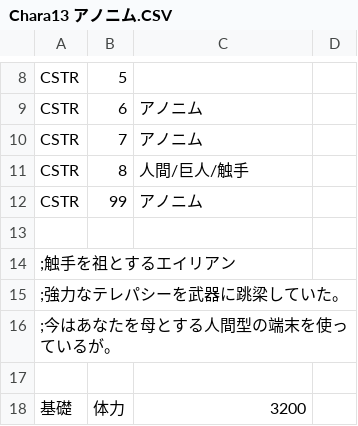
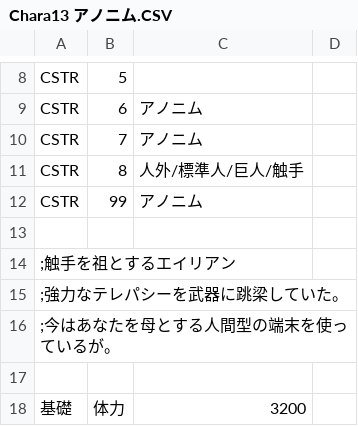
Before and after one commit to napo4x/era4X, a CSV file: CSV/Chara/Chara13 アノニム.CSV, drawn as a sheet; only a part is shown, gaps mark what is left out.

```diff
--- a/CSV/Chara/Chara13 アノニム.CSV
+++ b/CSV/Chara/Chara13 アノニム.CSV
@@ -10,3 +10,3 @@ CSTR,6,アノニム
 CSTR,7,アノニム
-CSTR,8,人間/巨人/触手
+CSTR,8,人外/標準人/巨人/触手
 CSTR,99,アノニム
```
Also changed, not shown: CSV/Chara/Chara0 あなた.csv, CSV/Chara/Chara1 カタリナ.CSV, 13 other files.
